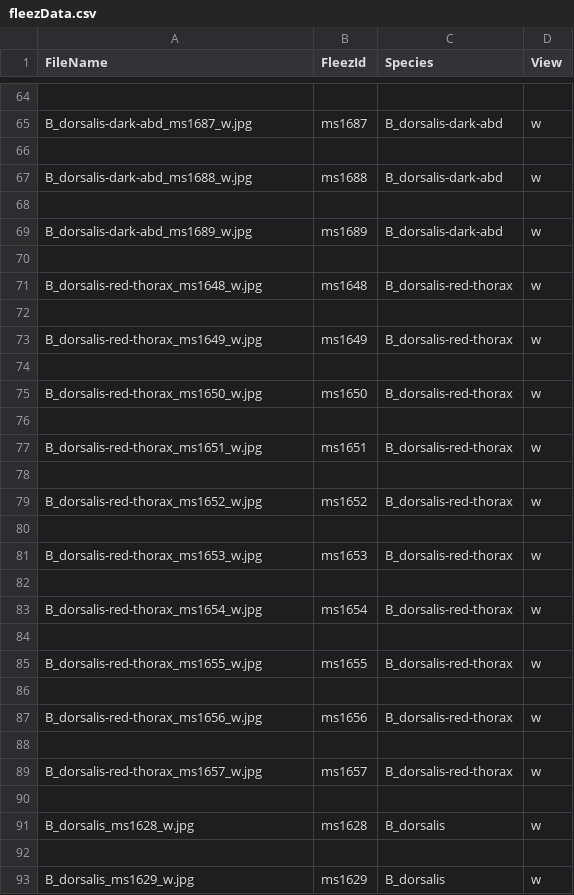
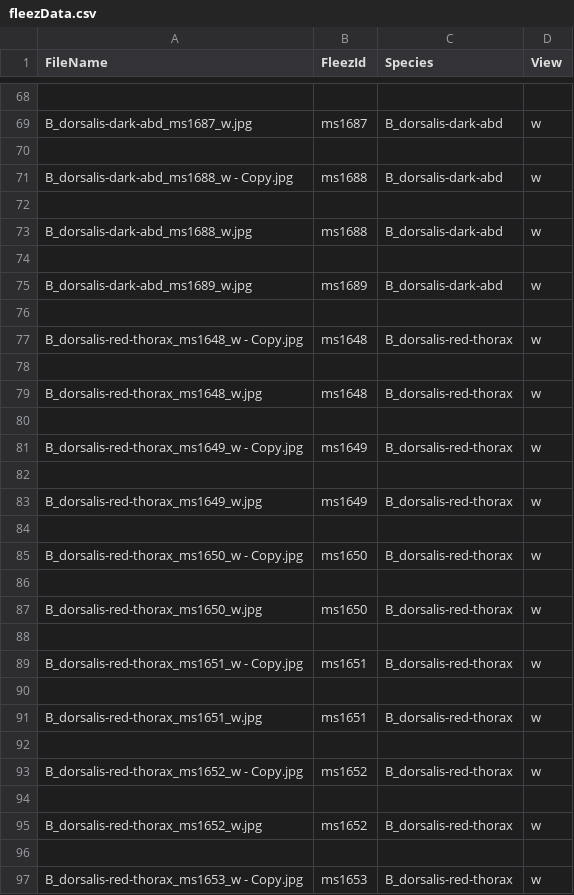
Before and after one commit to dbhimjiyani/USDA-fleez, a CSV file: photo/fleezData.csv, drawn as a sheet; only a part is shown, gaps mark what is left out; the shorter side is filled out with more unchanged rows; the diff covers the shown part only; the diff names each change by its address in the sheet, - before the commit and + after, or states it on an @@ line.

```diff
--- a/photo/fleezData.csv
+++ b/photo/fleezData.csv
+row 71: B_dorsalis-dark-abd_ms1688_w - Copy.jpg | ms1688 | B_dorsalis-dark-abd | w
+row 72: (empty)
+row 77: B_dorsalis-red-thorax_ms1648_w - Copy.jpg | ms1648 | B_dorsalis-red-thorax | w
+row 78: (empty)
+row 81: B_dorsalis-red-thorax_ms1649_w - Copy.jpg | ms1649 | B_dorsalis-red-thorax | w
+row 82: (empty)
+row 85: B_dorsalis-red-thorax_ms1650_w - Copy.jpg | ms1650 | B_dorsalis-red-thorax | w
+row 86: (empty)
+row 89: B_dorsalis-red-thorax_ms1651_w - Copy.jpg | ms1651 | B_dorsalis-red-thorax | w
+row 90: (empty)
+row 93: B_dorsalis-red-thorax_ms1652_w - Copy.jpg | ms1652 | B_dorsalis-red-thorax | w
+row 94: (empty)
+row 97: B_dorsalis-red-thorax_ms1653_w - Copy.jpg | ms1653 | B_dorsalis-red-thorax | w
```
Also changed, not shown: 77 added rows elsewhere in this file, 48 other files.
